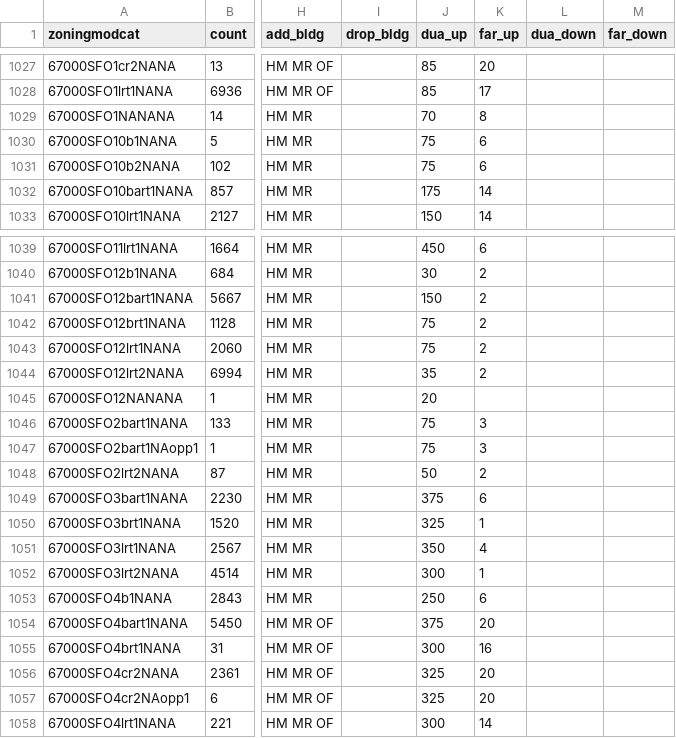
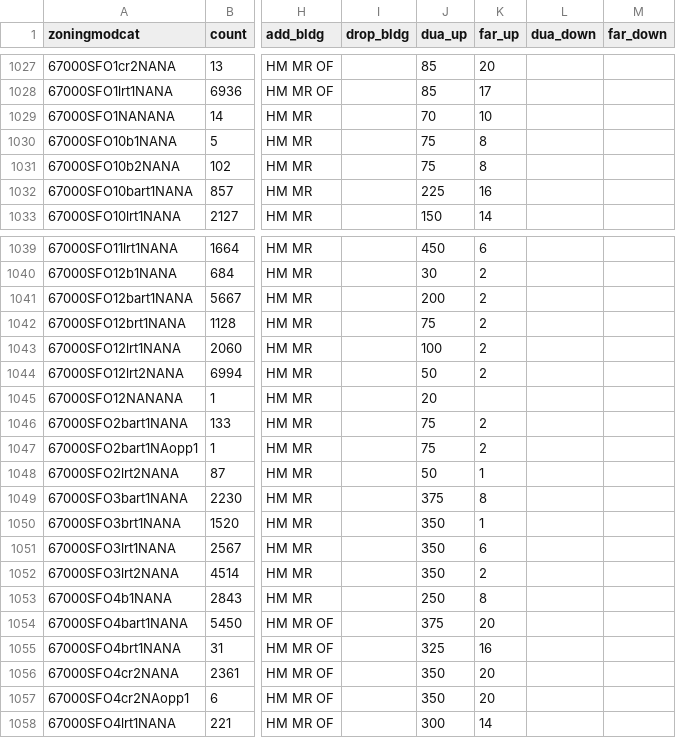
Before and after one commit to UDST/bayarea_urbansim, a CSV file: data/zoning_mods_4.csv, drawn as a sheet; only a part is shown, gaps mark what is left out; the diff covers the shown part only; the diff names each change by its address in the sheet, - before the commit and + after, or states it on an @@ line.

Commit message:
switch zoningmods4

```diff
--- a/data/zoning_mods_4.csv
+++ b/data/zoning_mods_4.csv
-K1029 (far_up): 8
+K1029 (far_up): 10
-K1030:K1031 (far_up): 6
+K1030:K1031 (far_up): 8
-J1032 (dua_up): 175
+J1032 (dua_up): 225
-K1032 (far_up): 14
+K1032 (far_up): 16
-J1041 (dua_up): 150
+J1041 (dua_up): 200
-J1043 (dua_up): 75
+J1043 (dua_up): 100
-J1044 (dua_up): 35
+J1044 (dua_up): 50
-K1046:K1047 (far_up): 3
+K1046:K1047 (far_up): 2
-K1048 (far_up): 2
+K1048 (far_up): 1
-K1049 (far_up): 6
+K1049 (far_up): 8
-J1050 (dua_up): 325
+J1050 (dua_up): 350
-K1051 (far_up): 4
+K1051 (far_up): 6
-J1052 (dua_up): 300
+J1052 (dua_up): 350
-K1052 (far_up): 1
+K1052 (far_up): 2
-K1053 (far_up): 6
+K1053 (far_up): 8
-J1055 (dua_up): 300
+J1055 (dua_up): 325
-J1056:J1057 (dua_up): 325
+J1056:J1057 (dua_up): 350
```
Also changed, not shown: 67 edited cells elsewhere in this file.
